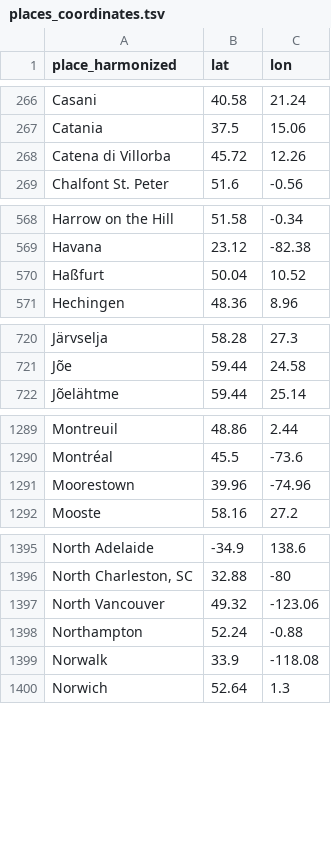
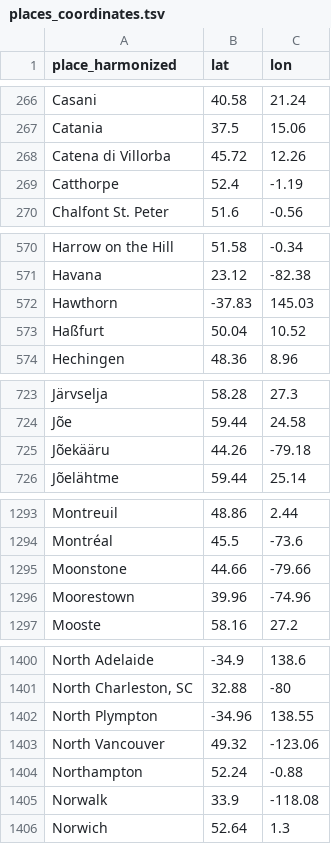
Before and after one commit to RaRa-digiLab/enb-curator, a TSV file: config/places/places_coordinates.tsv, drawn as a sheet; only a part is shown, gaps mark what is left out; the diff covers the shown part only.

```diff
--- a/config/places/places_coordinates.tsv
+++ b/config/places/places_coordinates.tsv
@@ -268,2 +268,3 @@ Catania	37.5	15.06
 Catena di Villorba	45.72	12.26
+Catthorpe	52.4	-1.19
 Chalfont St. Peter	51.6	-0.56
@@ -569,2 +571,3 @@ Harrow on the Hill	51.58	-0.34
 Havana	23.12	-82.38
+Hawthorn	-37.83	145.03
 Haßfurt	50.04	10.52
@@ -721,2 +724,3 @@ Järvselja	58.28	27.3
 Jõe	59.44	24.58
+Jõekääru	44.26	-79.18
 Jõelähtme	59.44	25.14
@@ -1290,2 +1294,3 @@ Montreuil	48.86	2.44
 Montréal	45.5	-73.6
+Moonstone	44.66	-79.66
 Moorestown	39.96	-74.96
@@ -1396,2 +1401,3 @@ North Adelaide	-34.9	138.6
 North Charleston, SC	32.88	-80
+North Plympton	-34.96	138.55
 North Vancouver	49.32	-123.06
```
Also changed, not shown: 8 added rows elsewhere in this file, config/places/places_harmonized.tsv.
